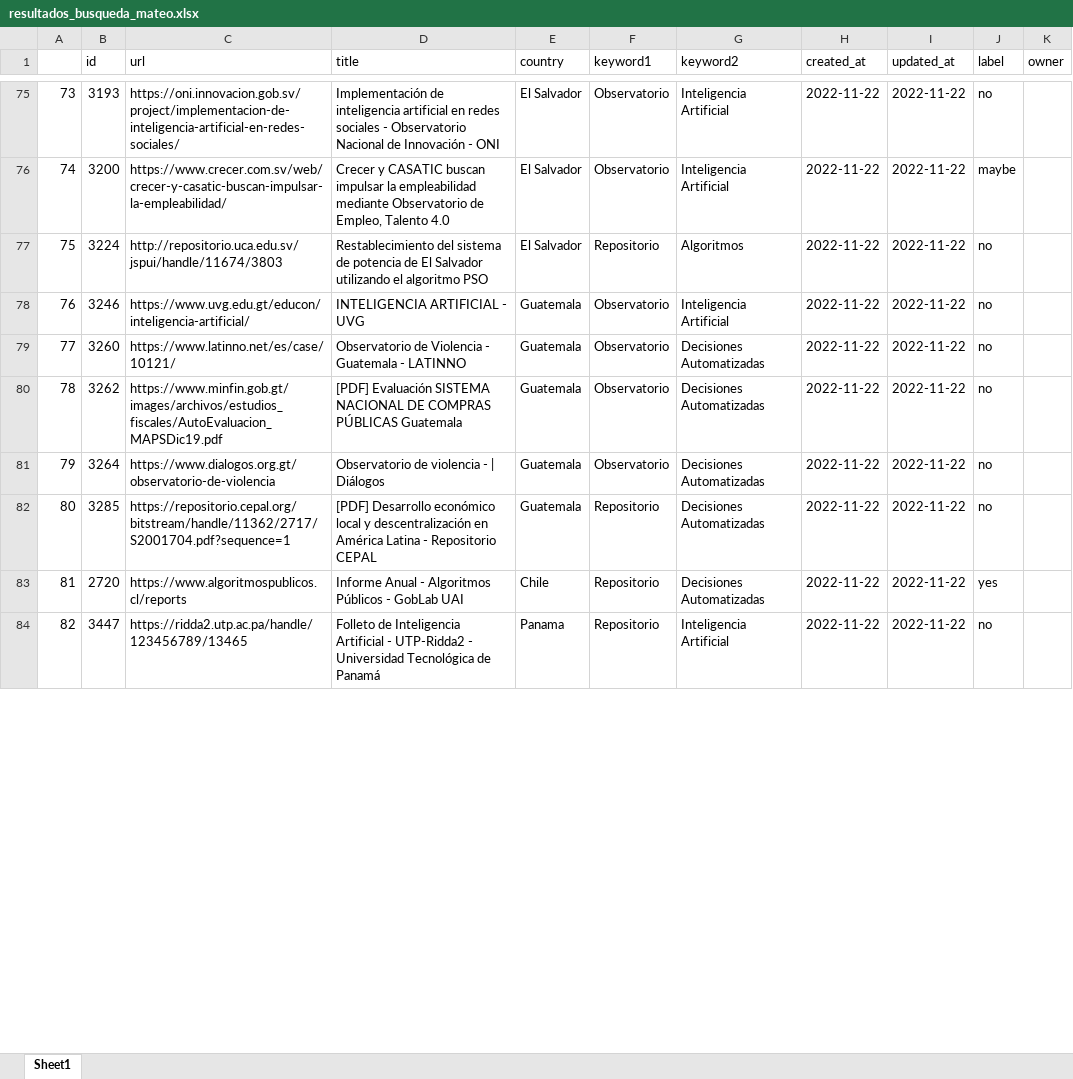
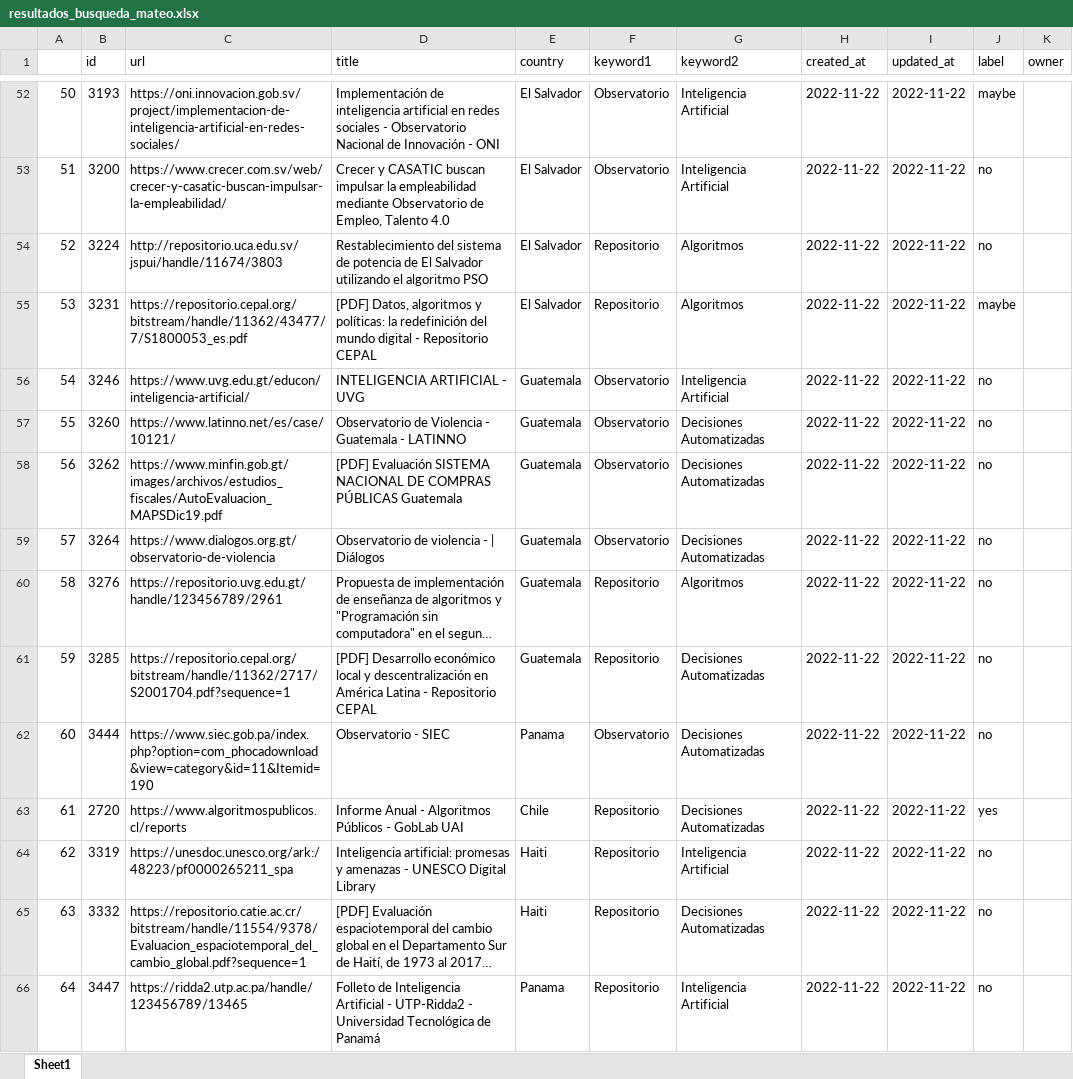
Before and after one commit to maormeno/ai-observatories-serper, an Excel workbook: project/app/services/resultados_busqueda_mateo.xlsx, sheet Sheet1, drawn as a sheet; only a part is shown, gaps mark what is left out; long unchanged cells end in …; values as stored, in another font and other column widths than the file's, no cell formats; conditional formats not drawn; addresses are those after the commit; the diff covers the shown part only; the diff names each change by its address in the sheet, - before the commit and + after, or states it on an @@ line.

```diff
--- a/project/app/services/resultados_busqueda_mateo.xlsx (sheet Sheet1)
+++ b/project/app/services/resultados_busqueda_mateo.xlsx (sheet Sheet1)
@@ column A renumbered between rows 9 and 98 @@
-J52 (label): no
+J52 (label): maybe
-J53 (label): maybe
+J53 (label): no
+row 55: 53 | 3231 | https://repositorio.cepal.org/bitstream/handle/11362/43477/7/S1800053_es.pdf | [PDF] Datos, algoritmos y políticas: la redefinición del mundo digital - Repositorio CEPAL | El Salvador | Repositorio | Algoritmos | 2022-11-22 | 2022-11-22 | maybe
@@ row 31 moved to row 60: 58 @@
@@ row 32 moved to row 62: 60 @@
+row 64: 62 | 3319 | https://unesdoc.unesco.org/ark:/48223/pf0000265211_spa | Inteligencia artificial: promesas y amenazas - UNESCO Digital Library | Haiti | Repositorio | Inteligencia Artificial | 2022-11-22 | 2022-11-22 | no
@@ row 34 moved to row 65: 63 @@
```
Also changed, not shown: 23 added rows, 26 removed rows, 17 moved rows and 22 edited cells elsewhere in this sheet, cell formats, project/app/services/resultados_busqueda_tomas.xlsx, 7 other files.
